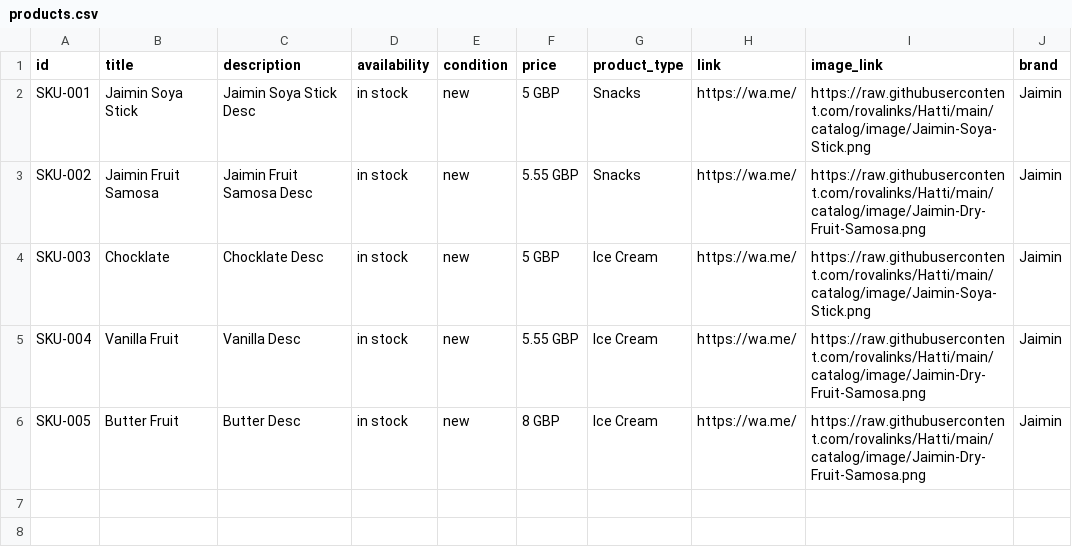
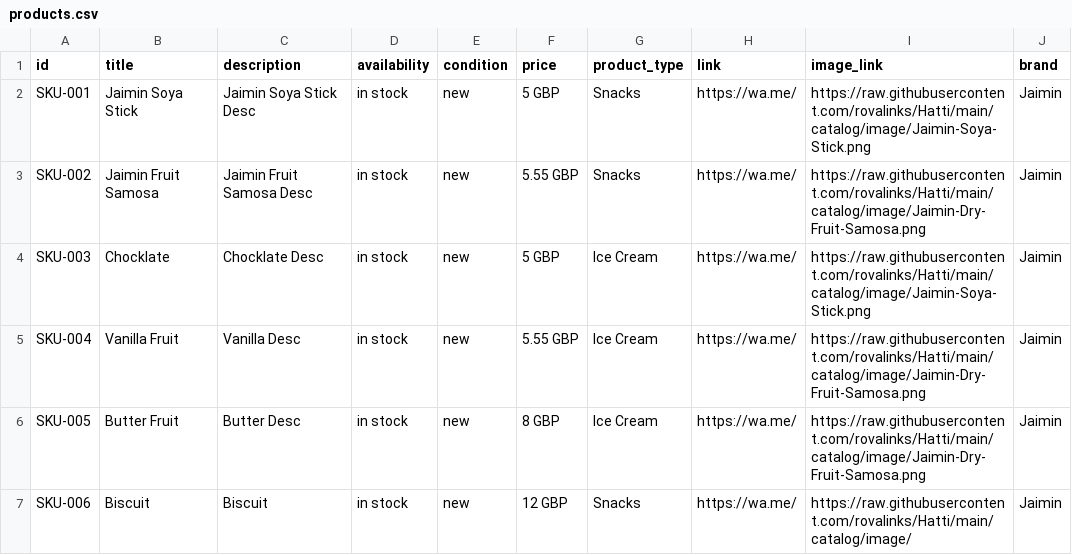
Before and after one commit to rovalinks/Hatti, a CSV file: catalog/products.csv, drawn as a sheet; the diff names each change by its address in the sheet, - before the commit and + after, or states it on an @@ line.

Commit message:
Update products.csv

```diff
--- a/catalog/products.csv
+++ b/catalog/products.csv
+row 7: SKU-006 | Biscuit | Biscuit | in stock | new | 12 GBP | Snacks | https://wa.me/ | https://raw.githubusercontent.com/rovalinks/Hatti/main/catalog/image/ | Jaimin
```
